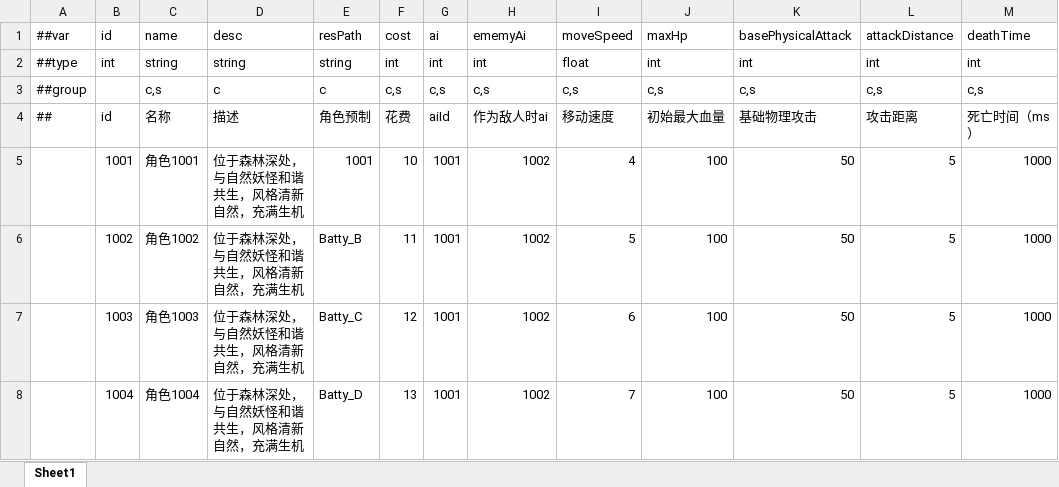
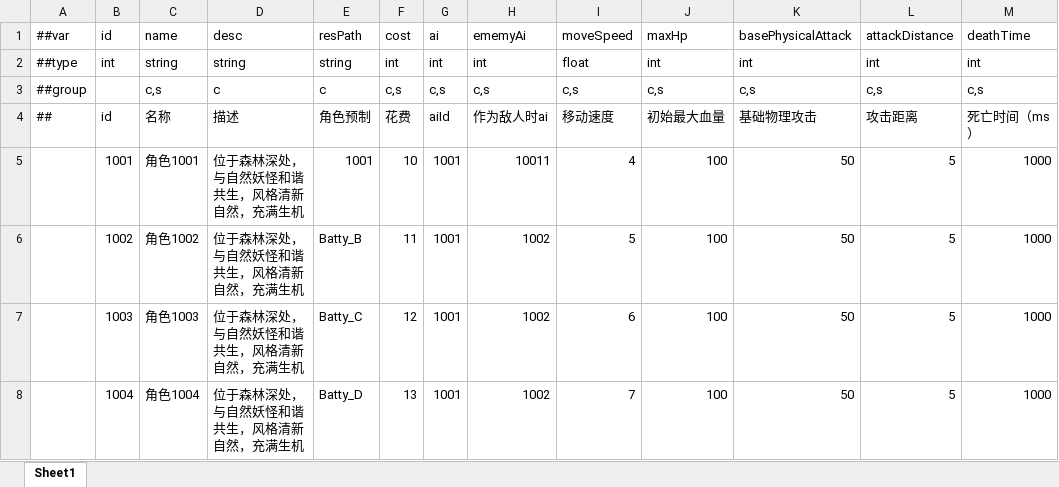
Before and after one commit to LittleBubble96/Summoner, an Excel workbook: Configs/GameConfig/Datas/Role.xlsx, sheet Sheet1, drawn as a sheet; only a part is shown; values as stored, in another font and other column widths than the file's, no borders; the diff names each change by its address in the sheet, - before the commit and + after, or states it on an @@ line.

```diff
--- a/Configs/GameConfig/Datas/Role.xlsx (sheet Sheet1)
+++ b/Configs/GameConfig/Datas/Role.xlsx (sheet Sheet1)
-H5: 1002
+H5: 10011
```
Also changed, not shown: Configs/GameConfig/Datas/EnemyLevel.xlsx, 22 other files.
